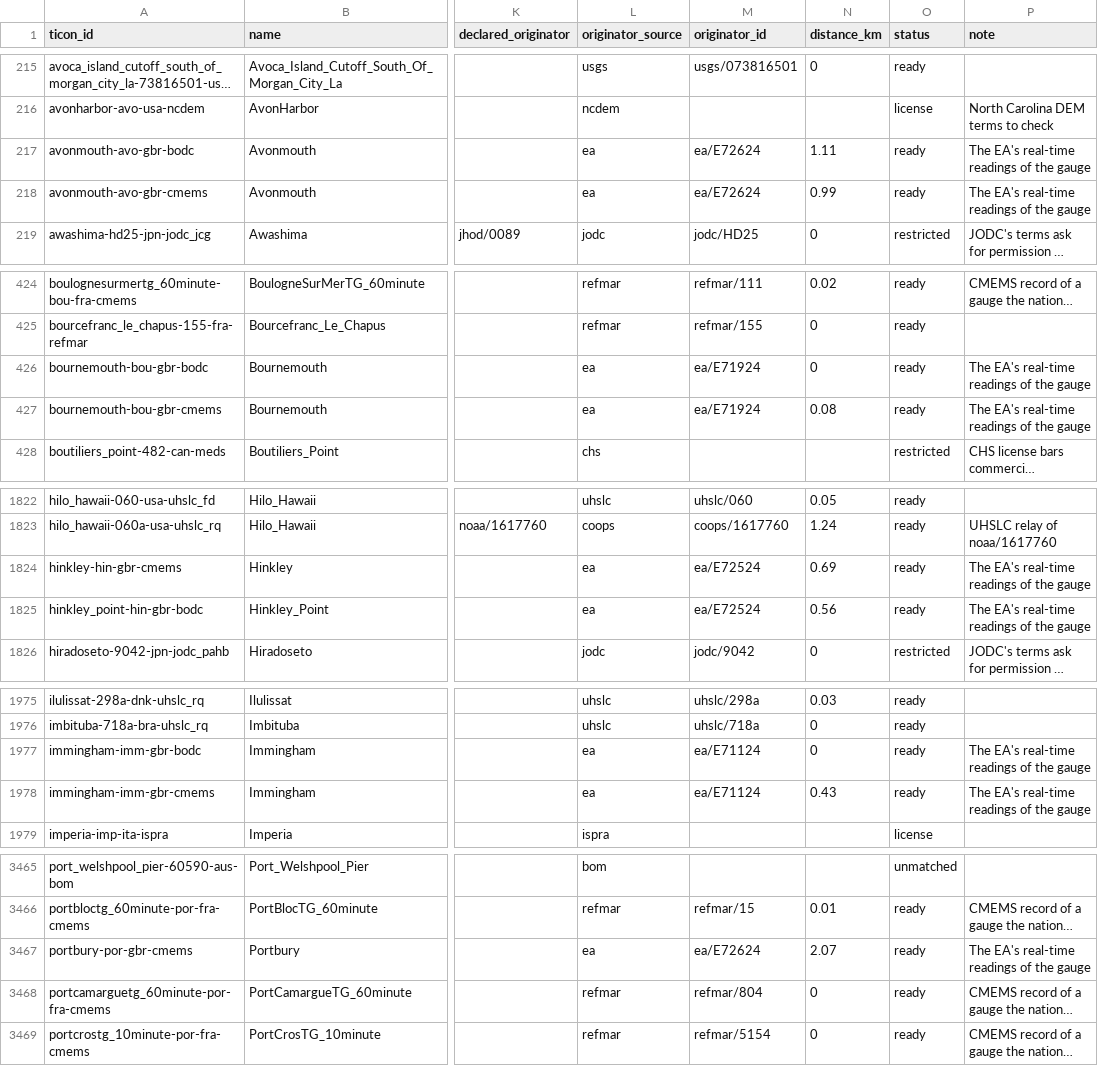
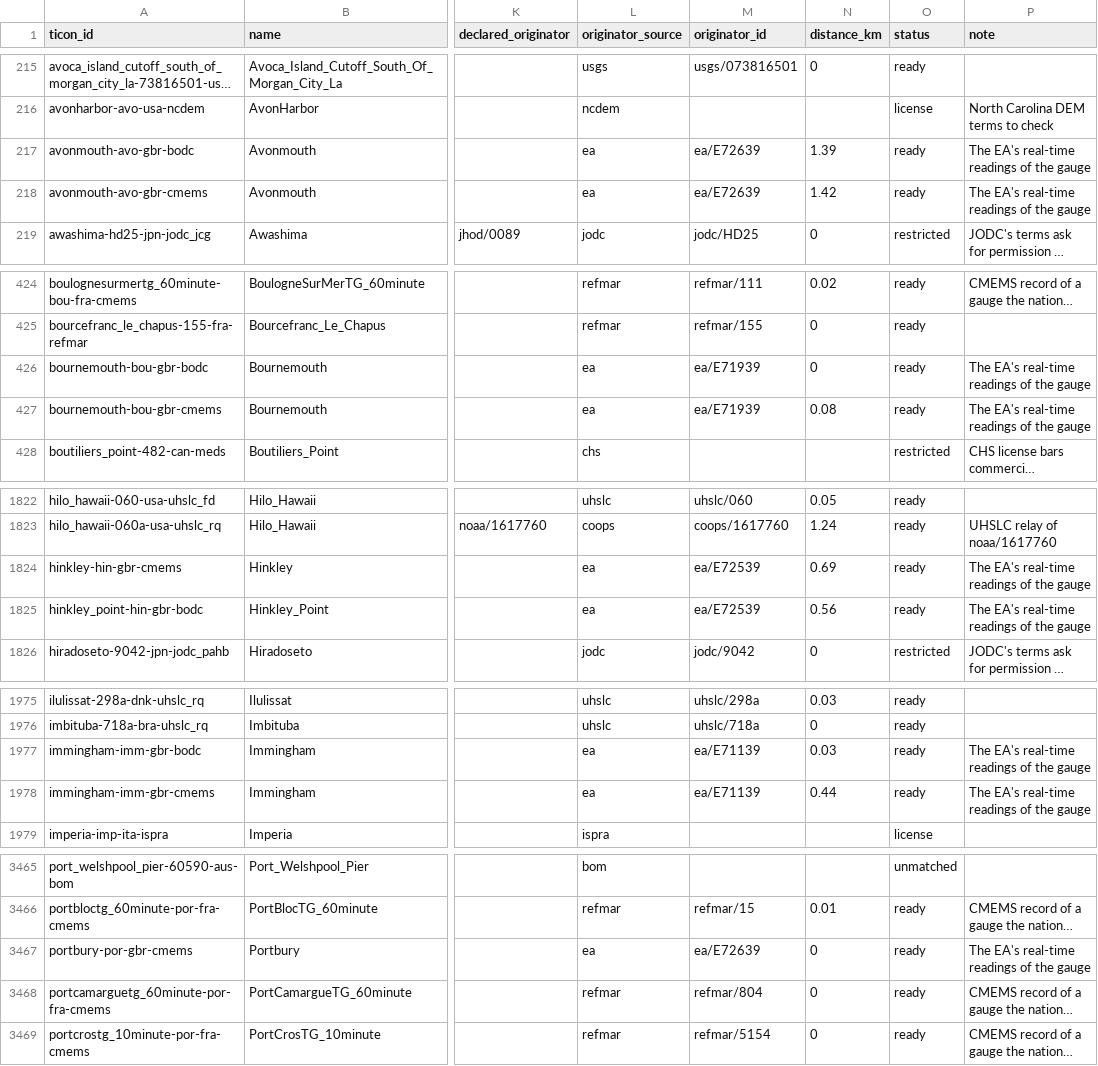
Before and after one commit to openwatersio/stillwell, a CSV file: docs/ticon-inventory.csv, drawn as a sheet; only a part is shown, gaps mark what is left out; long unchanged cells end in …; the diff names each change by its address in the sheet, - before the commit and + after, or states it on an @@ line.

Commit message:
Regenerate the TICON inventory with EA's mAOD series
Avonmouth Portbury, Bournemouth, Hinkley Point and Immingham's records
match the EA's mAOD series that replaced their chart datum ones.

```diff
--- a/docs/ticon-inventory.csv
+++ b/docs/ticon-inventory.csv
-M217:M218 (originator_id): ea/E72624
+M217:M218 (originator_id): ea/E72639
-N217 (distance_km): 1.11
+N217 (distance_km): 1.39
-N218 (distance_km): 0.99
+N218 (distance_km): 1.42
-M426:M427 (originator_id): ea/E71924
+M426:M427 (originator_id): ea/E71939
-M1824:M1825 (originator_id): ea/E72524
+M1824:M1825 (originator_id): ea/E72539
-M1977:M1978 (originator_id): ea/E71124
+M1977:M1978 (originator_id): ea/E71139
-N1977 (distance_km): 0
+N1977 (distance_km): 0.03
-N1978 (distance_km): 0.43
+N1978 (distance_km): 0.44
-M3467 (originator_id): ea/E72624
+M3467 (originator_id): ea/E72639
-N3467 (distance_km): 2.07
+N3467 (distance_km): 0
```
Also changed, not shown: 1 other file.
